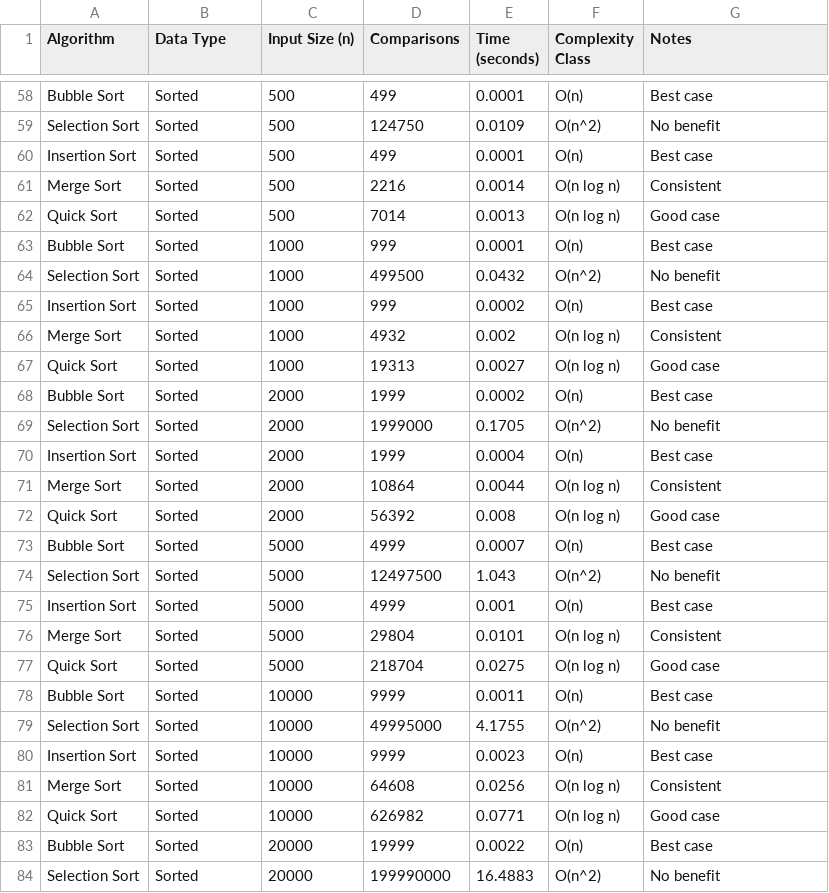
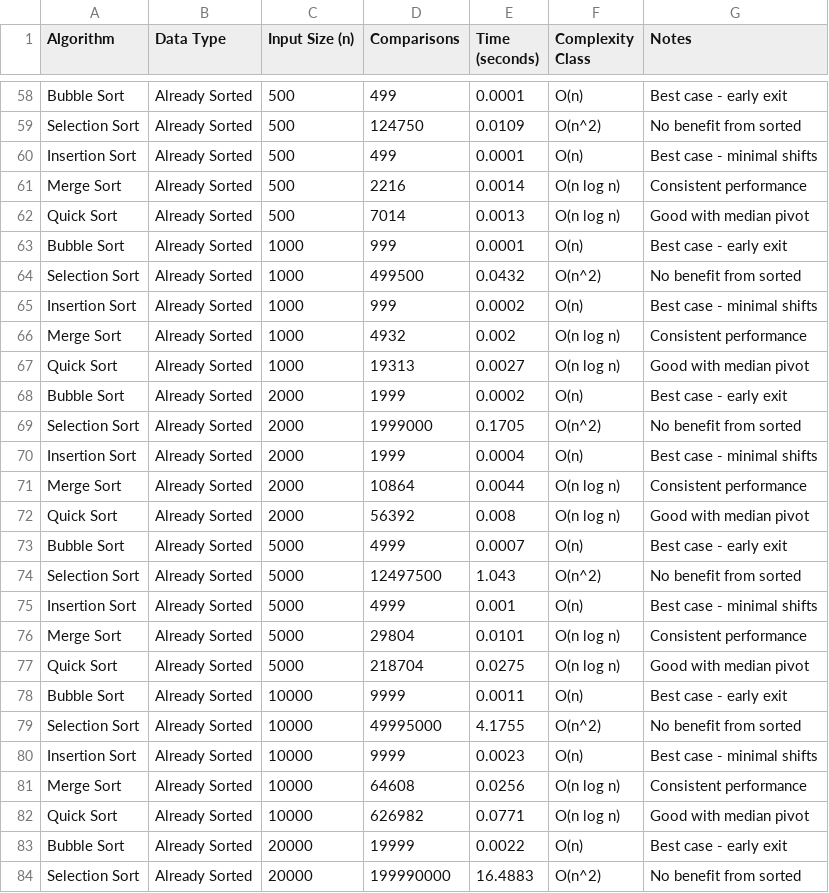
Before and after one commit to Dimassaputra5/SDA, a CSV file: src/comparison_all_algorithms.csv, drawn as a sheet; only a part is shown, gaps mark what is left out; the diff covers the shown part only; the diff names each change by its address in the sheet, - before the commit and + after, or states it on an @@ line.

```diff
--- a/src/comparison_all_algorithms.csv
+++ b/src/comparison_all_algorithms.csv
-B58:B84 (Data Type): Sorted
+B58:B84 (Data Type): Already Sorted
-G58 (Notes): Best case
+G58 (Notes): Best case - early exit
-G59 (Notes): No benefit
+G59 (Notes): No benefit from sorted
-G60 (Notes): Best case
+G60 (Notes): Best case - minimal shifts
-G61 (Notes): Consistent
+G61 (Notes): Consistent performance
-G62 (Notes): Good case
+G62 (Notes): Good with median pivot
-G63 (Notes): Best case
+G63 (Notes): Best case - early exit
-G64 (Notes): No benefit
+G64 (Notes): No benefit from sorted
-G65 (Notes): Best case
+G65 (Notes): Best case - minimal shifts
-G66 (Notes): Consistent
+G66 (Notes): Consistent performance
-G67 (Notes): Good case
+G67 (Notes): Good with median pivot
-G68 (Notes): Best case
+G68 (Notes): Best case - early exit
-G69 (Notes): No benefit
+G69 (Notes): No benefit from sorted
-G70 (Notes): Best case
+G70 (Notes): Best case - minimal shifts
-G71 (Notes): Consistent
+G71 (Notes): Consistent performance
-G72 (Notes): Good case
+G72 (Notes): Good with median pivot
-G73 (Notes): Best case
+G73 (Notes): Best case - early exit
-G74 (Notes): No benefit
+G74 (Notes): No benefit from sorted
-G75 (Notes): Best case
+G75 (Notes): Best case - minimal shifts
-G76 (Notes): Consistent
+G76 (Notes): Consistent performance
-G77 (Notes): Good case
+G77 (Notes): Good with median pivot
-G78 (Notes): Best case
+G78 (Notes): Best case - early exit
-G79 (Notes): No benefit
+G79 (Notes): No benefit from sorted
-G80 (Notes): Best case
+G80 (Notes): Best case - minimal shifts
-G81 (Notes): Consistent
+G81 (Notes): Consistent performance
-G82 (Notes): Good case
+G82 (Notes): Good with median pivot
-G83 (Notes): Best case
+G83 (Notes): Best case - early exit
-G84 (Notes): No benefit
+G84 (Notes): No benefit from sorted
```
Also changed, not shown: 123 edited cells elsewhere in this file, src/comparison_growth_rate.csv, src/comparison_speedup.csv, 6 other files.
